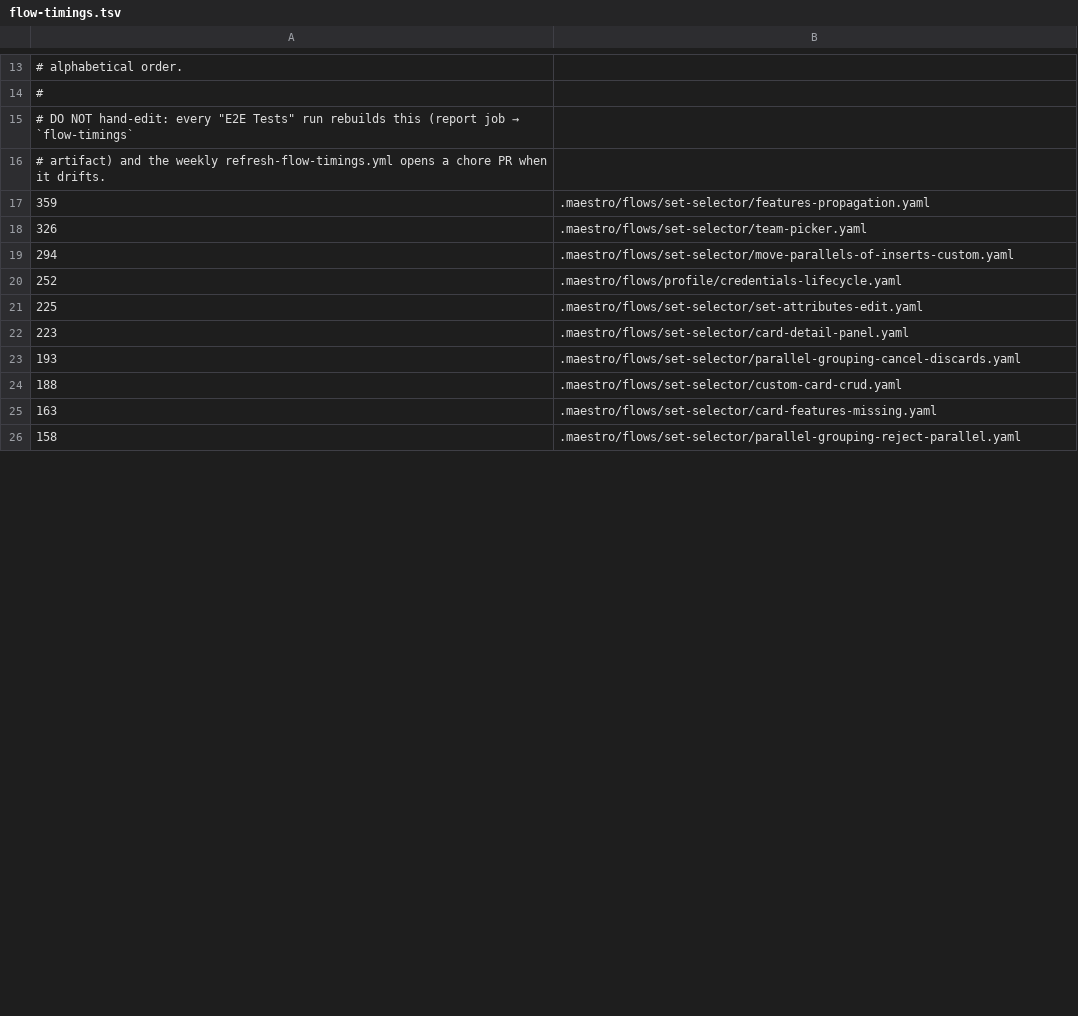
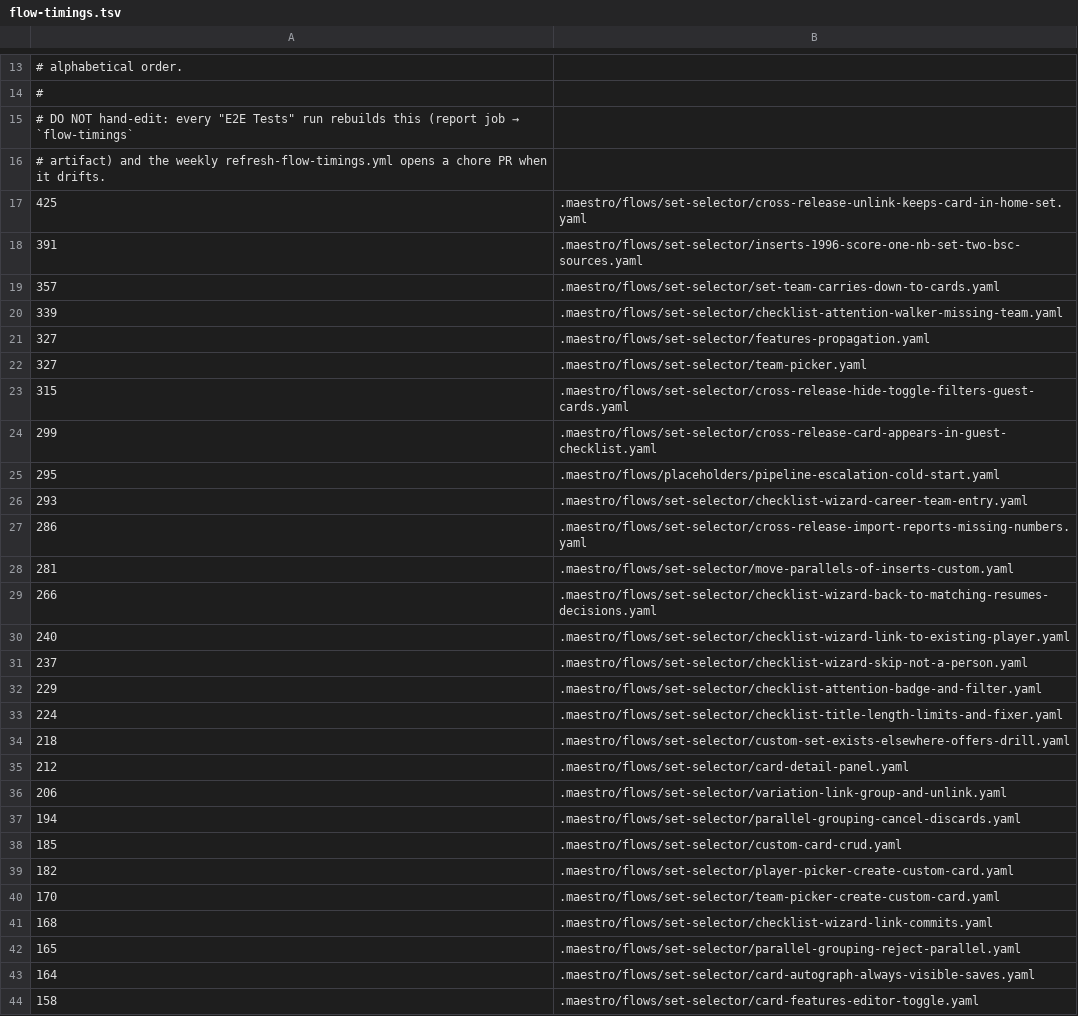
Before and after one commit to neonbinder/neonbinder, a TSV file: apps/web/.maestro/flow-timings.tsv, drawn as a sheet; only a part is shown, gaps mark what is left out; the diff covers the shown part only.

```diff
--- a/apps/web/.maestro/flow-timings.tsv
+++ b/apps/web/.maestro/flow-timings.tsv
@@ -16,11 +16,29 @@
 # artifact) and the weekly refresh-flow-timings.yml opens a chore PR when it drifts.
-359	.maestro/flows/set-selector/features-propagation.yaml
-326	.maestro/flows/set-selector/team-picker.yaml
-294	.maestro/flows/set-selector/move-parallels-of-inserts-custom.yaml
-252	.maestro/flows/profile/credentials-lifecycle.yaml
-225	.maestro/flows/set-selector/set-attributes-edit.yaml
-223	.maestro/flows/set-selector/card-detail-panel.yaml
-193	.maestro/flows/set-selector/parallel-grouping-cancel-discards.yaml
-188	.maestro/flows/set-selector/custom-card-crud.yaml
-163	.maestro/flows/set-selector/card-features-missing.yaml
-158	.maestro/flows/set-selector/parallel-grouping-reject-parallel.yaml
+425	.maestro/flows/set-selector/cross-release-unlink-keeps-card-in-home-set.yaml
+391	.maestro/flows/set-selector/inserts-1996-score-one-nb-set-two-bsc-sources.yaml
+357	.maestro/flows/set-selector/set-team-carries-down-to-cards.yaml
+339	.maestro/flows/set-selector/checklist-attention-walker-missing-team.yaml
+327	.maestro/flows/set-selector/features-propagation.yaml
+327	.maestro/flows/set-selector/team-picker.yaml
+315	.maestro/flows/set-selector/cross-release-hide-toggle-filters-guest-cards.yaml
+299	.maestro/flows/set-selector/cross-release-card-appears-in-guest-checklist.yaml
+295	.maestro/flows/placeholders/pipeline-escalation-cold-start.yaml
+293	.maestro/flows/set-selector/checklist-wizard-career-team-entry.yaml
+286	.maestro/flows/set-selector/cross-release-import-reports-missing-numbers.yaml
+281	.maestro/flows/set-selector/move-parallels-of-inserts-custom.yaml
+266	.maestro/flows/set-selector/checklist-wizard-back-to-matching-resumes-decisions.yaml
+240	.maestro/flows/set-selector/checklist-wizard-link-to-existing-player.yaml
+237	.maestro/flows/set-selector/checklist-wizard-skip-not-a-person.yaml
+229	.maestro/flows/set-selector/checklist-attention-badge-and-filter.yaml
+224	.maestro/flows/set-selector/checklist-title-length-limits-and-fixer.yaml
+218	.maestro/flows/set-selector/custom-set-exists-elsewhere-offers-drill.yaml
+212	.maestro/flows/set-selector/card-detail-panel.yaml
+206	.maestro/flows/set-selector/variation-link-group-and-unlink.yaml
+194	.maestro/flows/set-selector/parallel-grouping-cancel-discards.yaml
+185	.maestro/flows/set-selector/custom-card-crud.yaml
+182	.maestro/flows/set-selector/player-picker-create-custom-card.yaml
+170	.maestro/flows/set-selector/team-picker-create-custom-card.yaml
+168	.maestro/flows/set-selector/checklist-wizard-link-commits.yaml
+165	.maestro/flows/set-selector/parallel-grouping-reject-parallel.yaml
+164	.maestro/flows/set-selector/card-autograph-always-visible-saves.yaml
+158	.maestro/flows/set-selector/card-features-editor-toggle.yaml
```
Also changed, not shown: 46 added rows, 10 removed rows and 16 edited cells elsewhere in this file.
